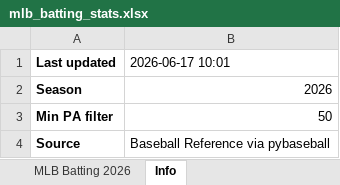
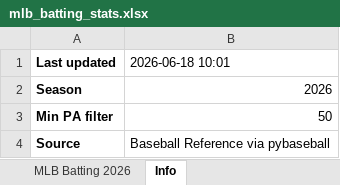
Before and after one commit to alturn84/BARREL-PROOF-FLASK, an Excel workbook: 2026 Batting Stats/mlb_batting_stats.xlsx, sheet Info, drawn as a sheet; values as stored, in another font and other column widths than the file's, no borders; the diff names each change by its address in the sheet, - before the commit and + after, or states it on an @@ line.

```diff
--- a/2026 Batting Stats/mlb_batting_stats.xlsx (sheet Info)
+++ b/2026 Batting Stats/mlb_batting_stats.xlsx (sheet Info)
-B1: 2026-06-17 10:01
+B1: 2026-06-18 10:01
```
Also changed, not shown: sheet MLB Batting 2026, 2026 Pitching Stats/mlb_pitching_stats.xlsx, 10 other files.
